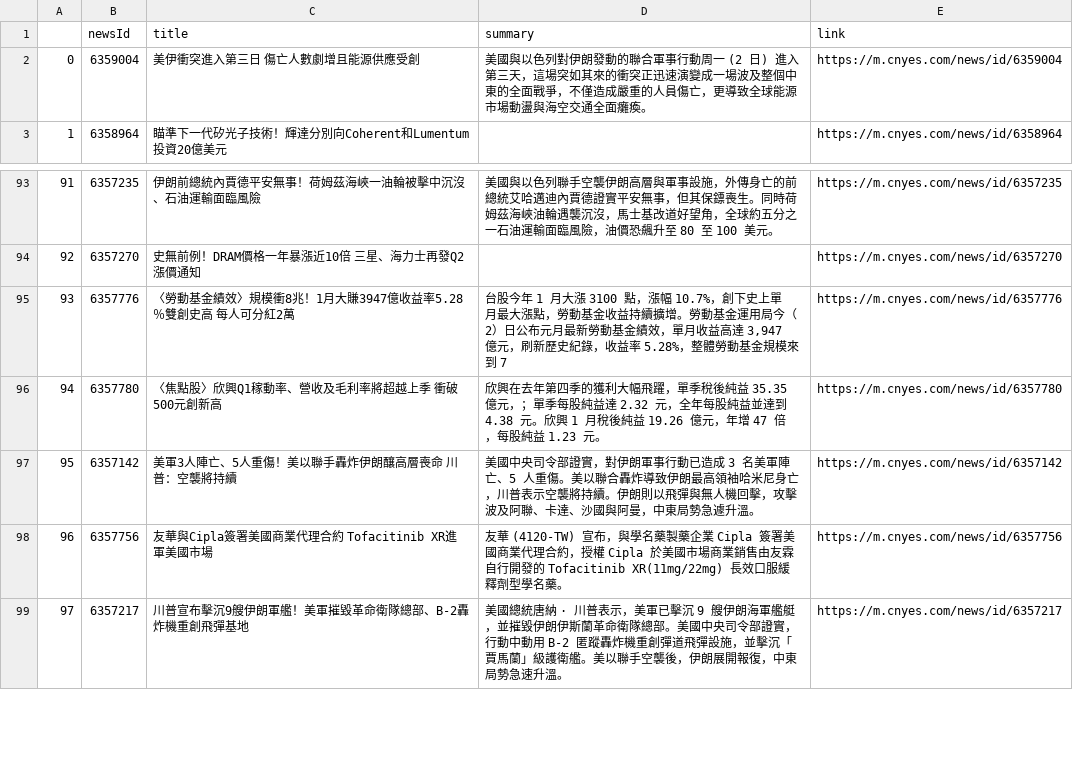
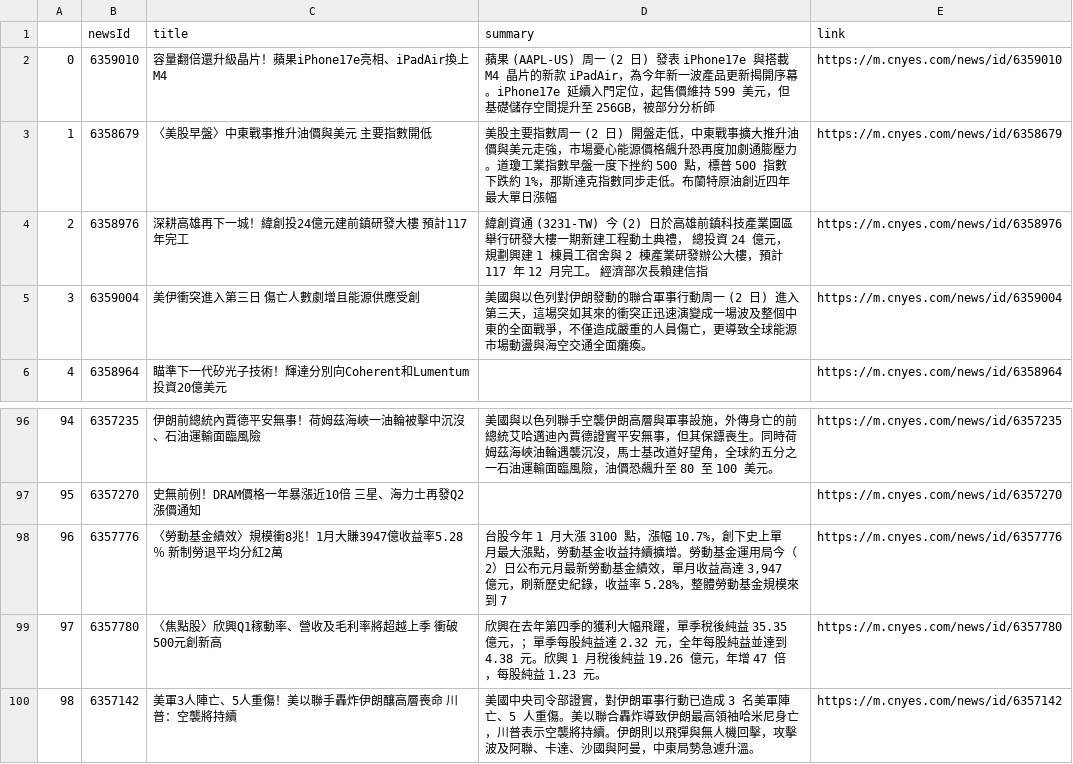
Before and after one commit to sonia9453/test_github_actions, a CSV file: news.csv, drawn as a sheet; only a part is shown, gaps mark what is left out; the shorter side is filled out with more unchanged rows; addresses are those after the commit; the diff names each change by its address in the sheet, - before the commit and + after, or states it on an @@ line.

Commit message:
更新鉅亨網

```diff
--- a/news.csv
+++ b/news.csv
+row 2: 0 | 6359010 | 容量翻倍還升級晶片！蘋果iPhone17e亮相、iPadAir換上M4 | 蘋果 (AAPL-US) 周一 (2 日) 發表 iPhone17e 與搭載 M4 晶片的新款 iPadAir，為今年新一波產品更新揭開序幕。iPhone17e 延續入門定位，起售價維持 599 美元，但基礎儲存空間提升至 256GB，被部分分析師 | https://m.cnyes.com/news/id/6359010
+row 3: 1 | 6358679 | 〈美股早盤〉中東戰事推升油價與美元 主要指數開低 | 美股主要指數周一 (2 日) 開盤走低，中東戰事擴大推升油價與美元走強，市場憂心能源價格飆升恐再度加劇通膨壓力。道瓊工業指數早盤一度下挫約 500 點，標普 500 指數下跌約 1%，那斯達克指數同步走低。布蘭特原油創近四年最大單日漲幅 | https://m.cnyes.com/news/id/6358679
+row 4: 2 | 6358976 | 深耕高雄再下一城！緯創投24億元建前鎮研發大樓 預計117年完工 | 緯創資通 (3231-TW) 今 (2) 日於高雄前鎮科技產業園區舉行研發大樓一期新建工程動土典禮， 總投資 24 億元，規劃興建 1 棟員工宿舍與 2 棟產業研發辦公大樓，預計 117 年 12 月完工。 經濟部次長賴建信指 | https://m.cnyes.com/news/id/6358976
@@ column A renumbered from row 5 down @@
-C98 (title): 〈勞動基金績效〉規模衝8兆！1月大賺3947億收益率5.28％雙創史高 每人可分紅2萬
+C98 (title): 〈勞動基金績效〉規模衝8兆！1月大賺3947億收益率5.28％ 新制勞退平均分紅2萬
```
